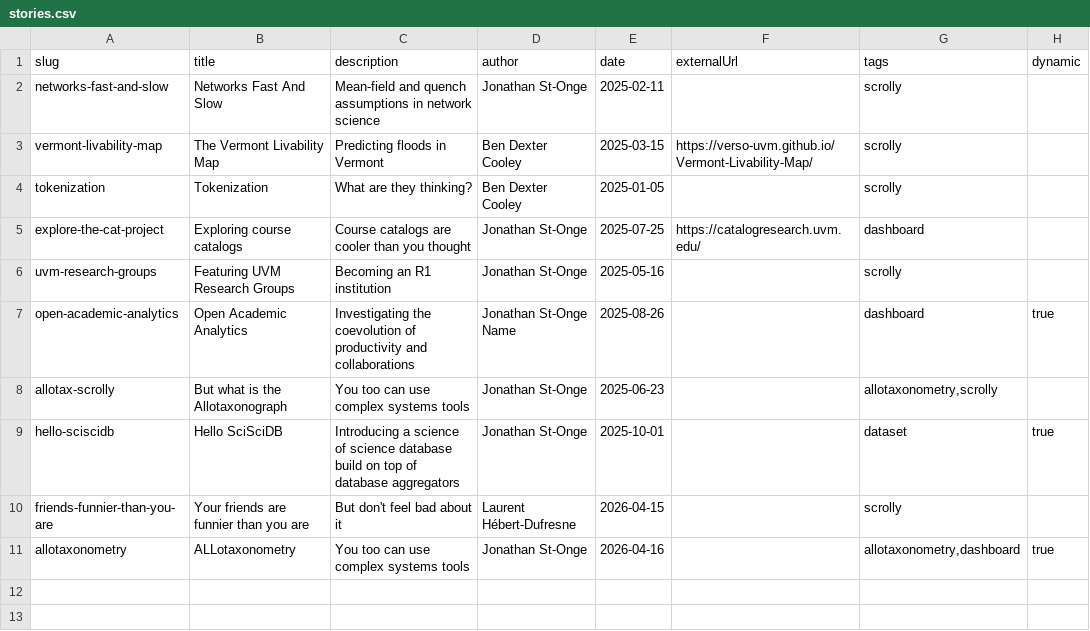
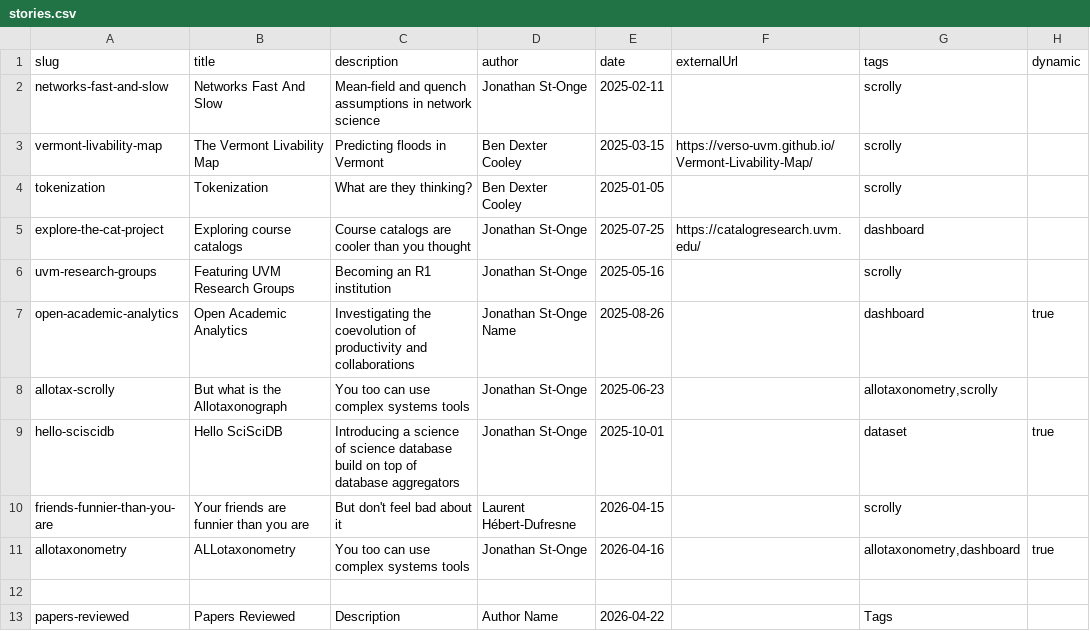
Before and after one commit to Vermont-Complex-Systems/complexstories, a CSV file: src/lib/data/stories.csv, drawn as a sheet.

Commit message:
add data

```diff
--- a/src/lib/data/stories.csv
+++ b/src/lib/data/stories.csv
@@ -11 +11,3 @@ friends-funnier-than-you-are,Your friends are funnier than you are,But don't fee
 allotaxonometry,ALLotaxonometry,You too can use complex systems tools,Jonathan St-Onge,2026-04-16,,"allotaxonometry,dashboard",true
+
+papers-reviewed,Papers Reviewed,Description,Author Name,2026-04-22,,Tags
```
Also changed, not shown: 4 other files.
